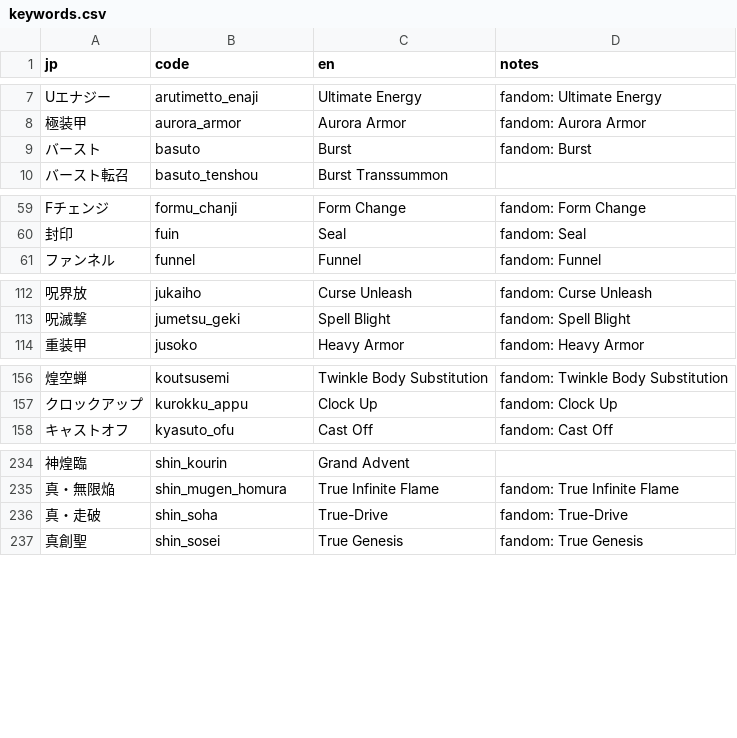
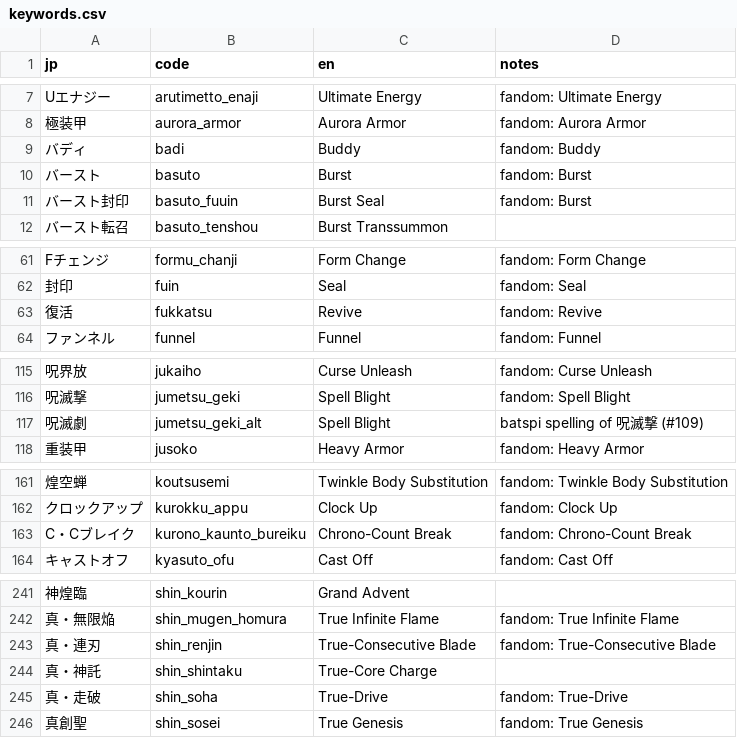
Before and after one commit to AleFire99/BS_Database, a CSV file: data/glossary/keywords.csv, drawn as a sheet; only a part is shown, gaps mark what is left out; the diff covers the shown part only; the diff names each change by its address in the sheet, - before the commit and + after, or states it on an @@ line.

```diff
--- a/data/glossary/keywords.csv
+++ b/data/glossary/keywords.csv
+row 9: バディ | badi | Buddy | fandom: Buddy
+row 11: バースト封印 | basuto_fuuin | Burst Seal | fandom: Burst
+row 63: 復活 | fukkatsu | Revive | fandom: Revive
+row 117: 呪滅劇 | jumetsu_geki_alt | Spell Blight | batspi spelling of 呪滅撃 (#109)
+row 163: C・Cブレイク | kurono_kaunto_bureiku | Chrono-Count Break | fandom: Chrono-Count Break
+row 243: 真・連刃 | shin_renjin | True-Consecutive Blade | fandom: True-Consecutive Blade
+row 244: 真・神託 | shin_shintaku | True-Core Charge
```
Also changed, not shown: 3 added rows elsewhere in this file, data/glossary/families.csv.
